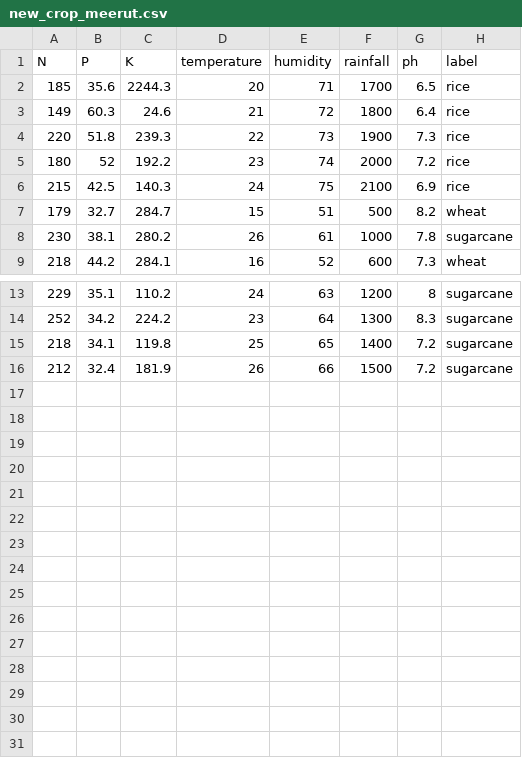
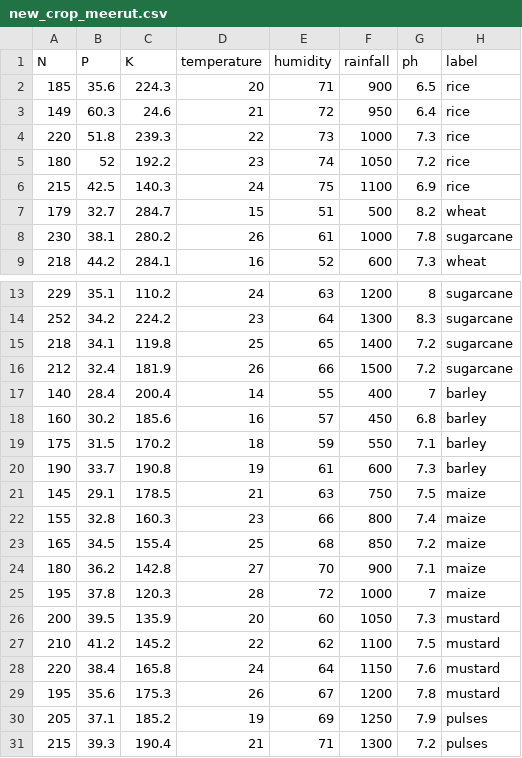
Before and after one commit to radecoder/ACRS-final-project, a CSV file: new_crop_meerut.csv, drawn as a sheet; only a part is shown, gaps mark what is left out.

Commit message:
added more crop labels

```diff
--- a/new_crop_meerut.csv
+++ b/new_crop_meerut.csv
@@ -1,7 +1,7 @@
 N,P,K,temperature,humidity,rainfall,ph,label
-185,35.6,2244.3,20,71,1700,6.5,rice
-149,60.3,24.6,21,72,1800,6.4,rice
-220,51.8,239.3,22,73,1900,7.3,rice
-180,52,192.2,23,74,2000,7.2,rice
-215,42.5,140.3,24,75,2100,6.9,rice
+185,35.6,224.3,20,71,900,6.5,rice
+149,60.3,24.6,21,72,950,6.4,rice
+220,51.8,239.3,22,73,1000,7.3,rice
+180,52,192.2,23,74,1050,7.2,rice
+215,42.5,140.3,24,75,1100,6.9,rice
 179,32.7,284.7,15,51,500,8.2,wheat
@@ -16 +16,16 @@ N,P,K,temperature,humidity,rainfall,ph,label
 212,32.4,181.9,26,66,1500,7.2,sugarcane
+140,28.4,200.4,14,55,400,7,barley
+160,30.2,185.6,16,57,450,6.8,barley
+175,31.5,170.2,18,59,550,7.1,barley
+190,33.7,190.8,19,61,600,7.3,barley
+145,29.1,178.5,21,63,750,7.5,maize
+155,32.8,160.3,23,66,800,7.4,maize
+165,34.5,155.4,25,68,850,7.2,maize
+180,36.2,142.8,27,70,900,7.1,maize
+195,37.8,120.3,28,72,1000,7,maize
+200,39.5,135.9,20,60,1050,7.3,mustard
+210,41.2,145.2,22,62,1100,7.5,mustard
+220,38.4,165.8,24,64,1150,7.6,mustard
+195,35.6,175.3,26,67,1200,7.8,mustard
+205,37.1,185.2,19,69,1250,7.9,pulses
+215,39.3,190.4,21,71,1300,7.2,pulses
```
Also changed, not shown: 4 other files.
